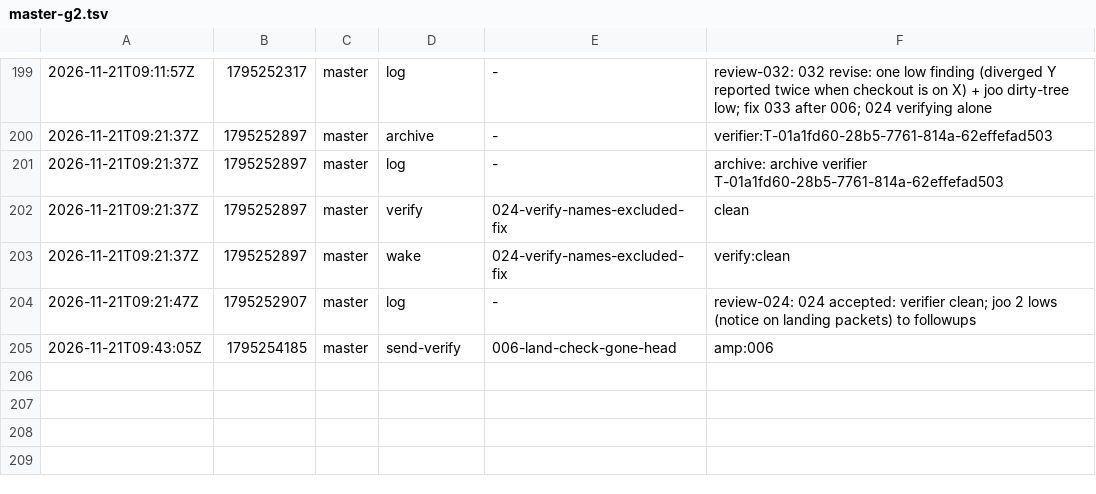
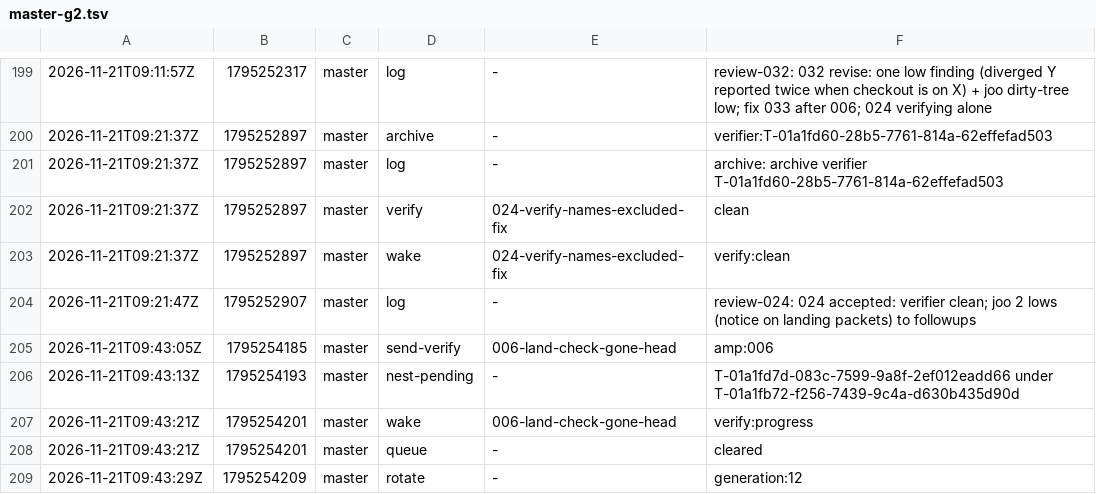
Before and after one commit to br1anchen/open-pstack, a TSV file: events/master-g2.tsv, drawn as a sheet; only a part is shown, gaps mark what is left out; the diff names each change by its address in the sheet, - before the commit and + after, or states it on an @@ line.

Commit message:
kitchen: master publishes 5 files
Co-authored-by: Brian Chen <brianchen8990@gmail.com>

```diff
--- a/events/master-g2.tsv
+++ b/events/master-g2.tsv
+row 206: 2026-11-21T09:43:13Z | 1795254193 | master | nest-pending | - | T-01a1fd7d-083c-7599-9a8f-2ef012eadd66 under T-01a1fb72-f256-7439-9c4a-d630b435d90d
+row 207: 2026-11-21T09:43:21Z | 1795254201 | master | wake | 006-land-check-gone-head | verify:progress
+row 208: 2026-11-21T09:43:21Z | 1795254201 | master | queue | - | cleared
+row 209: 2026-11-21T09:43:29Z | 1795254209 | master | rotate | - | generation:12
```
Also changed, not shown: nest-pending.tsv, 3 other files.
